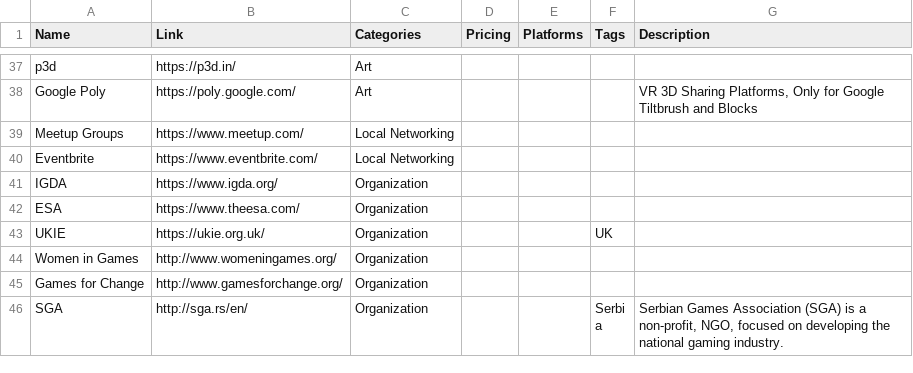
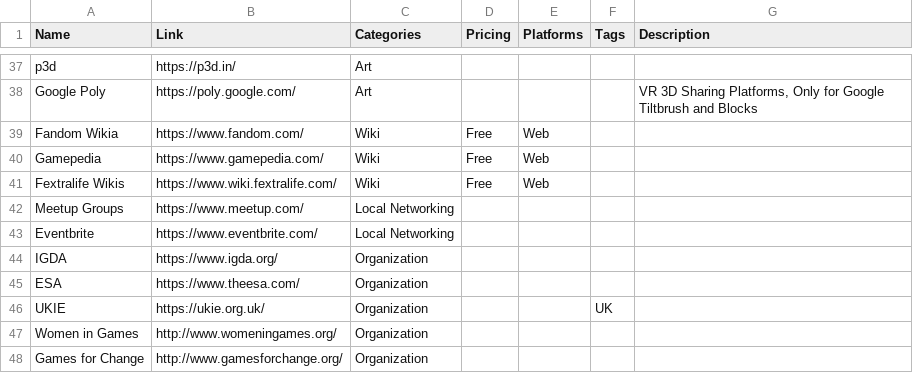
Before and after one commit to jackmelcher/gamedevelop.io, a CSV file: csv/communities.csv, drawn as a sheet; only a part is shown, gaps mark what is left out; the shorter side is filled out with more unchanged rows; the diff names each change by its address in the sheet, - before the commit and + after, or states it on an @@ line.

```diff
--- a/csv/communities.csv
+++ b/csv/communities.csv
+row 39: Fandom Wikia | https://www.fandom.com/ | Wiki | Free | Web
+row 40: Gamepedia | https://www.gamepedia.com/ | Wiki | Free | Web
+row 41: Fextralife Wikis | https://www.wiki.fextralife.com/ | Wiki | Free | Web
```
Also changed, not shown: csv/business.csv, csv/design.csv, 27 other files.
